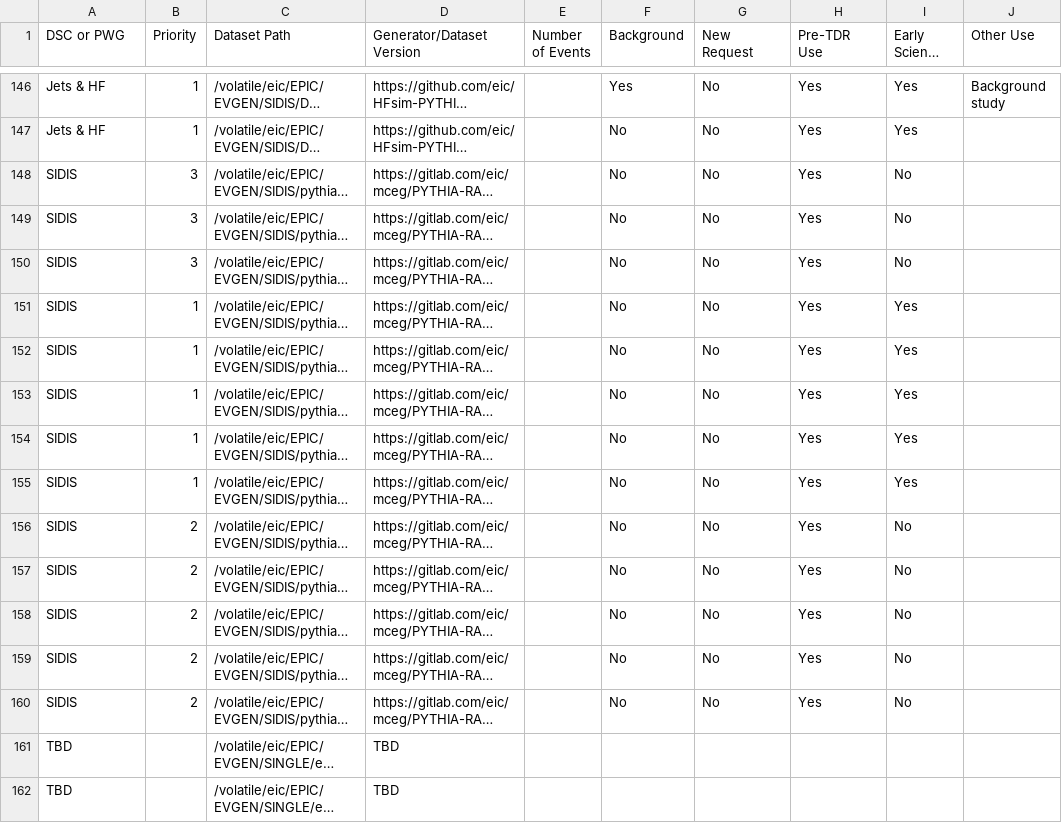
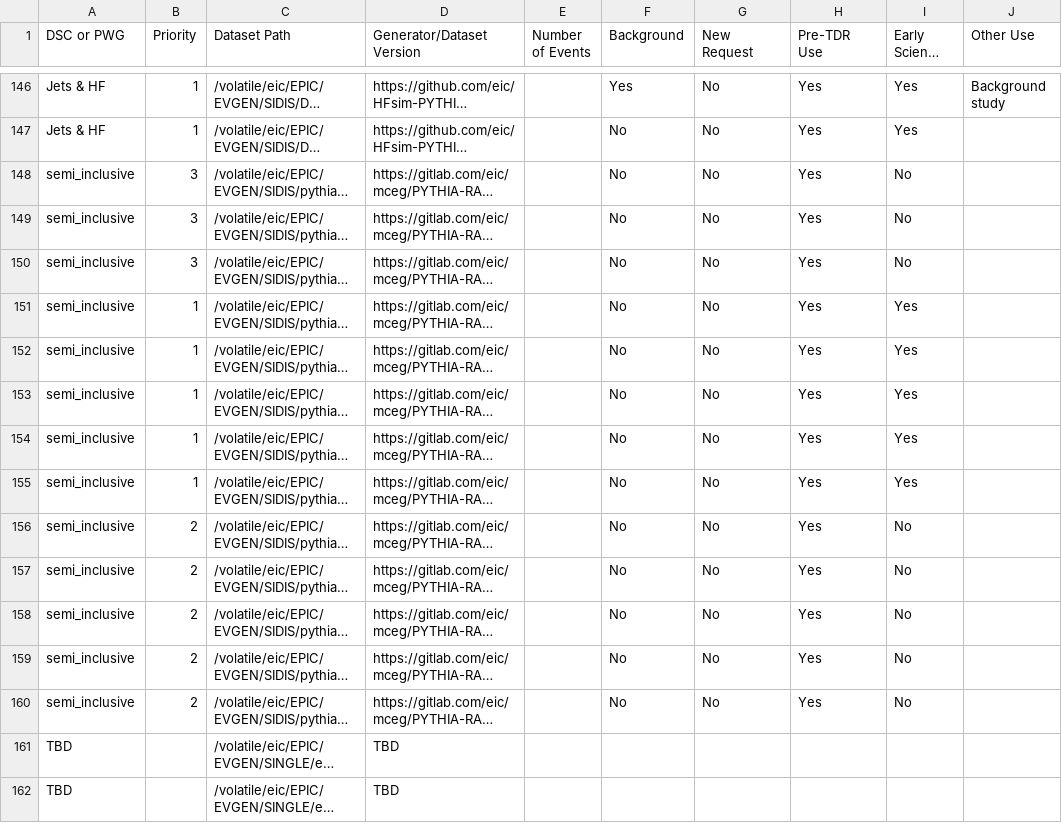
Before and after one commit to eic/epic-prod, a CSV file: docs/_data/datasets.csv, drawn as a sheet; only a part is shown, gaps mark what is left out; long unchanged cells end in …; the diff names each change by its address in the sheet, - before the commit and + after, or states it on an @@ line.

```diff
--- a/docs/_data/datasets.csv
+++ b/docs/_data/datasets.csv
-A148:A160 (DSC or PWG): SIDIS
+A148:A160 (DSC or PWG): semi_inclusive
```
